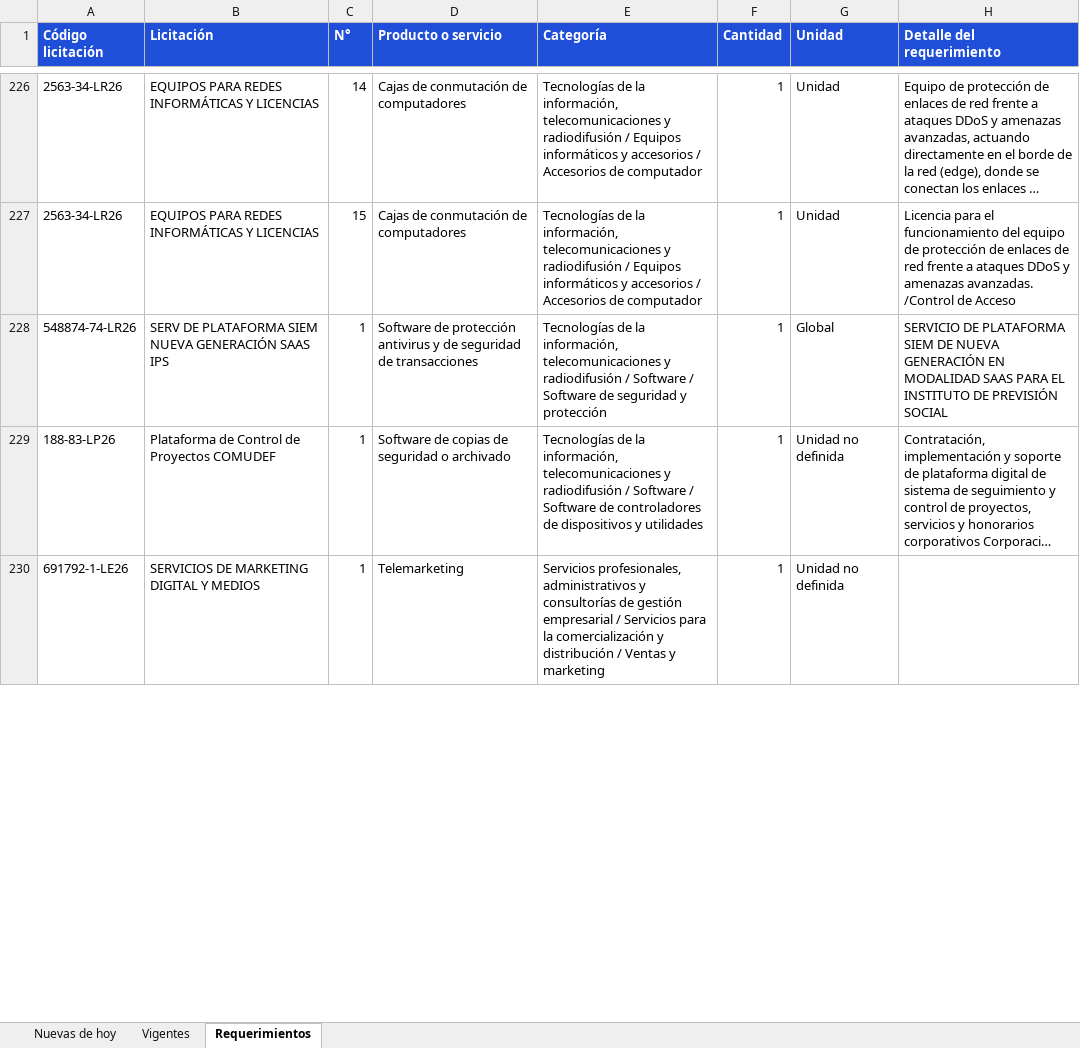
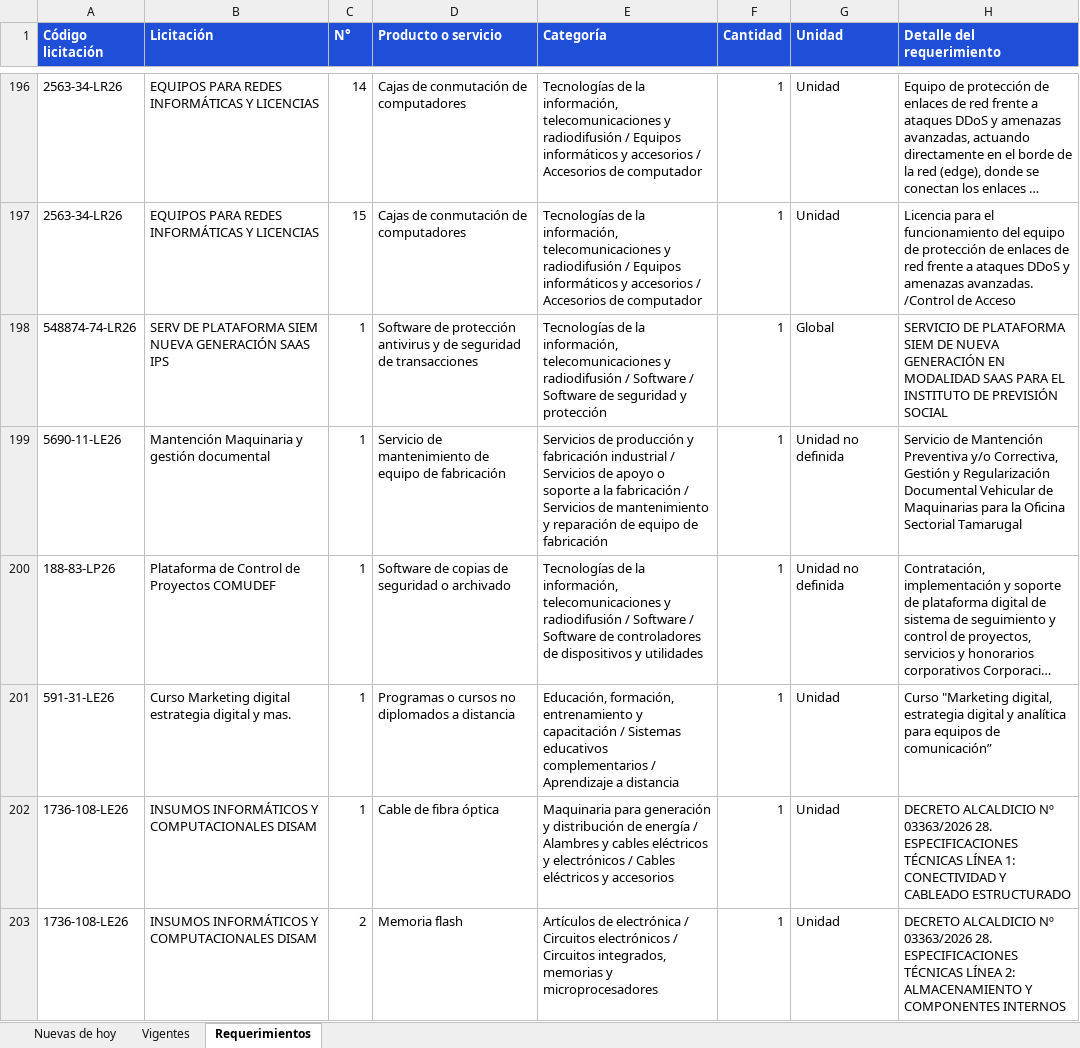
Before and after one commit to annibe/radar-licitaciones, an Excel workbook: web/descargas/licitaciones.xlsx, sheet Requerimientos, drawn as a sheet; only a part is shown, gaps mark what is left out; the shorter side is filled out with more unchanged rows; long unchanged cells end in …; values as stored, in another font and other column widths than the file's, no borders; the diff covers the shown part only; the diff names each change by its address in the sheet, - before the commit and + after, or states it on an @@ line.

```diff
--- a/web/descargas/licitaciones.xlsx (sheet Requerimientos)
+++ b/web/descargas/licitaciones.xlsx (sheet Requerimientos)
+row 199: 5690-11-LE26 | Mantención Maquinaria y gestión documental | 1 | Servicio de mantenimiento de equipo de fabricación | Servicios de producción y fabricación industrial / Servicios de apoyo o soporte a la fabricación / Servicios de mantenimiento y reparación de equipo de fabricación | 1 | Unidad no definida | Servicio de Mantención Preventiva y/o Correctiva, Gestión y Regularización Documental Vehicular de Maquinarias para la Oficina Sectorial Tamarugal
+row 201: 591-31-LE26 | Curso Marketing digital estrategia digital y mas. | 1 | Programas o cursos no diplomados a distancia | Educación, formación, entrenamiento y capacitación / Sistemas educativos complementarios / Aprendizaje a distancia | 1 | Unidad | Curso "Marketing digital, estrategia digital y analítica para equipos de comunicación”
+row 202: 1736-108-LE26 | INSUMOS INFORMÁTICOS Y COMPUTACIONALES DISAM | 1 | Cable de fibra óptica | Maquinaria para generación y distribución de energía / Alambres y cables eléctricos y electrónicos / Cables eléctricos y accesorios | 1 | Unidad | DECRETO ALCALDICIO Nº 03363/2026 28. ESPECIFICACIONES TÉCNICAS LÍNEA 1: CONECTIVIDAD Y CABLEADO ESTRUCTURADO
+row 203: 1736-108-LE26 | INSUMOS INFORMÁTICOS Y COMPUTACIONALES DISAM | 2 | Memoria flash | Artículos de electrónica / Circuitos electrónicos / Circuitos integrados, memorias y microprocesadores | 1 | Unidad | DECRETO ALCALDICIO Nº 03363/2026 28. ESPECIFICACIONES TÉCNICAS LÍNEA 2: ALMACENAMIENTO Y COMPONENTES INTERNOS
```
Also changed, not shown: 18 added rows, 42 removed rows, 13 moved rows and 5 edited cells elsewhere in this sheet, sheet Vigentes, sheet Nuevas de hoy, formulas that keep their value, 4 other files.
